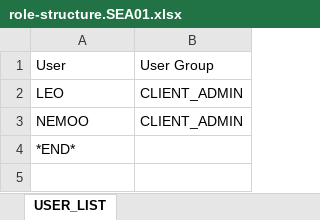
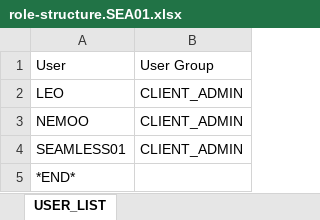
Before and after one commit to leogzl-rust/nemoo-icp-core, an Excel workbook: config/config/role-structure.SEA01.xlsx, sheet USER_LIST, drawn as a sheet; values as stored, in another font and other column widths than the file's, no borders; the diff names each change by its address in the sheet, - before the commit and + after, or states it on an @@ line.

Commit message:
From bjo-sea01 add seamless01 2023-11-28.184652

```diff
--- a/config/config/role-structure.SEA01.xlsx (sheet USER_LIST)
+++ b/config/config/role-structure.SEA01.xlsx (sheet USER_LIST)
+row 4: SEAMLESS01 | CLIENT_ADMIN
```
